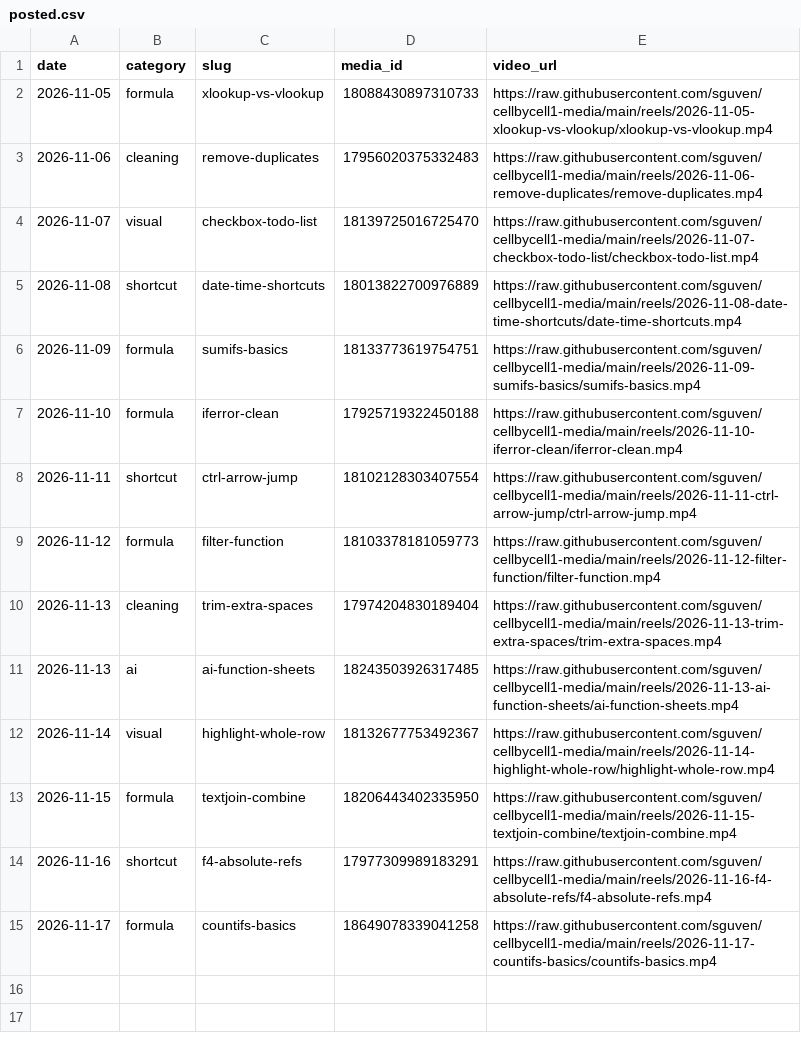
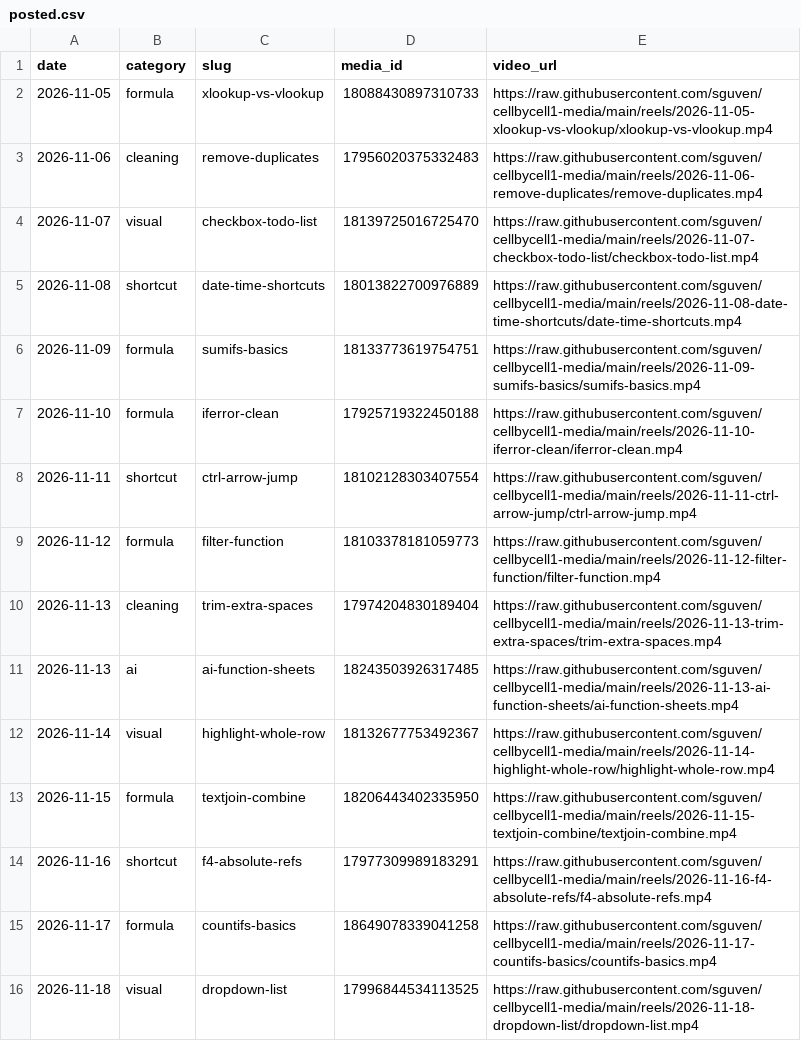
Before and after one commit to sguven/cellbycell1-media, a CSV file: content/posted.csv, drawn as a sheet; the diff names each change by its address in the sheet, - before the commit and + after, or states it on an @@ line.

```diff
--- a/content/posted.csv
+++ b/content/posted.csv
+row 16: 2026-11-18 | visual | dropdown-list | 17996844534113525 | https://raw.githubusercontent.com/sguven/cellbycell1-media/main/reels/2026-11-18-dropdown-list/dropdown-list.mp4
```
